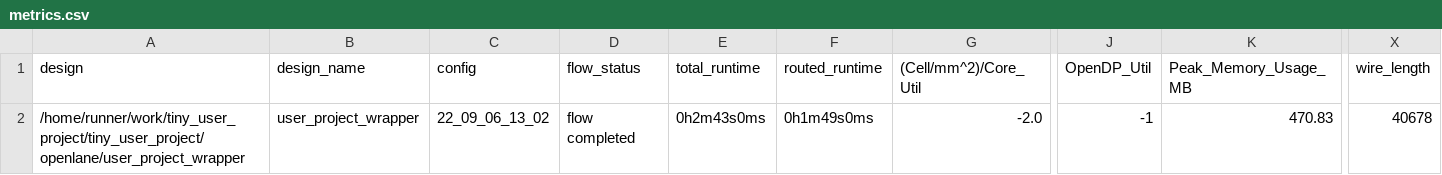
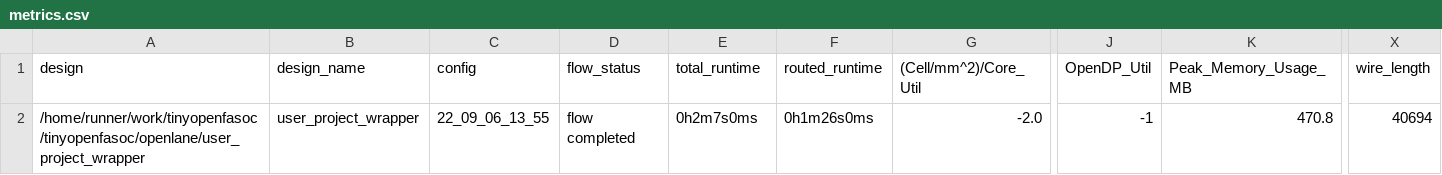
Before and after one commit to msaligane/tinyopenfasoc, a CSV file: signoff/user_project_wrapper/metrics.csv, drawn as a sheet; only a part is shown, gaps mark what is left out; the diff names each change by its address in the sheet, - before the commit and + after, or states it on an @@ line.

```diff
--- a/signoff/user_project_wrapper/metrics.csv
+++ b/signoff/user_project_wrapper/metrics.csv
-A2 (design): /home/runner/work/tiny_user_project/tiny_user_project/openlane/user_project_wrapper
+A2 (design): /home/runner/work/tinyopenfasoc/tinyopenfasoc/openlane/user_project_wrapper
-C2 (config): 22_09_06_13_02
+C2 (config): 22_09_06_13_55
-E2 (total_runtime): 0h2m43s0ms
+E2 (total_runtime): 0h2m7s0ms
-F2 (routed_runtime): 0h1m49s0ms
+F2 (routed_runtime): 0h1m26s0ms
-K2 (Peak_Memory_Usage_MB): 470.83
+K2 (Peak_Memory_Usage_MB): 470.8
-X2 (wire_length): 40678
+X2 (wire_length): 40694
```
Also changed, not shown: signoff/user_module/metrics.csv, 19 other files.
